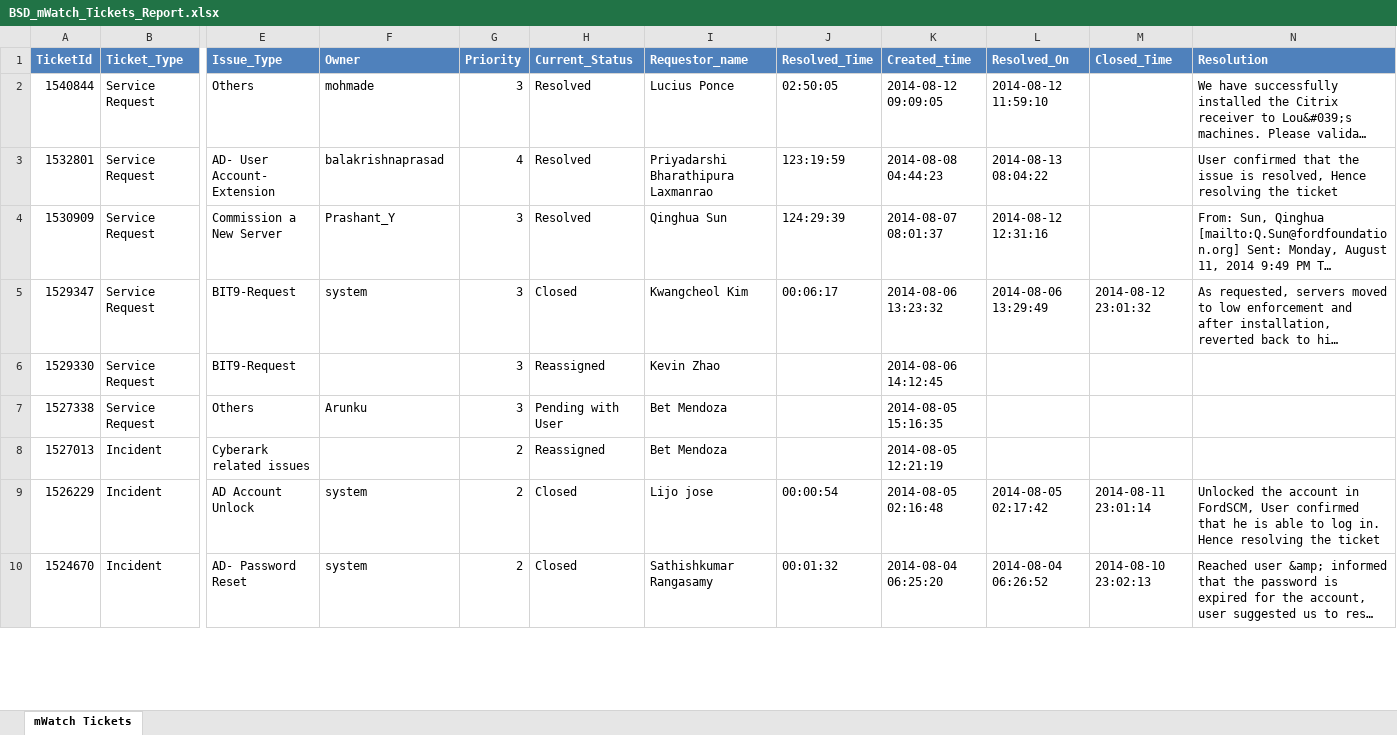
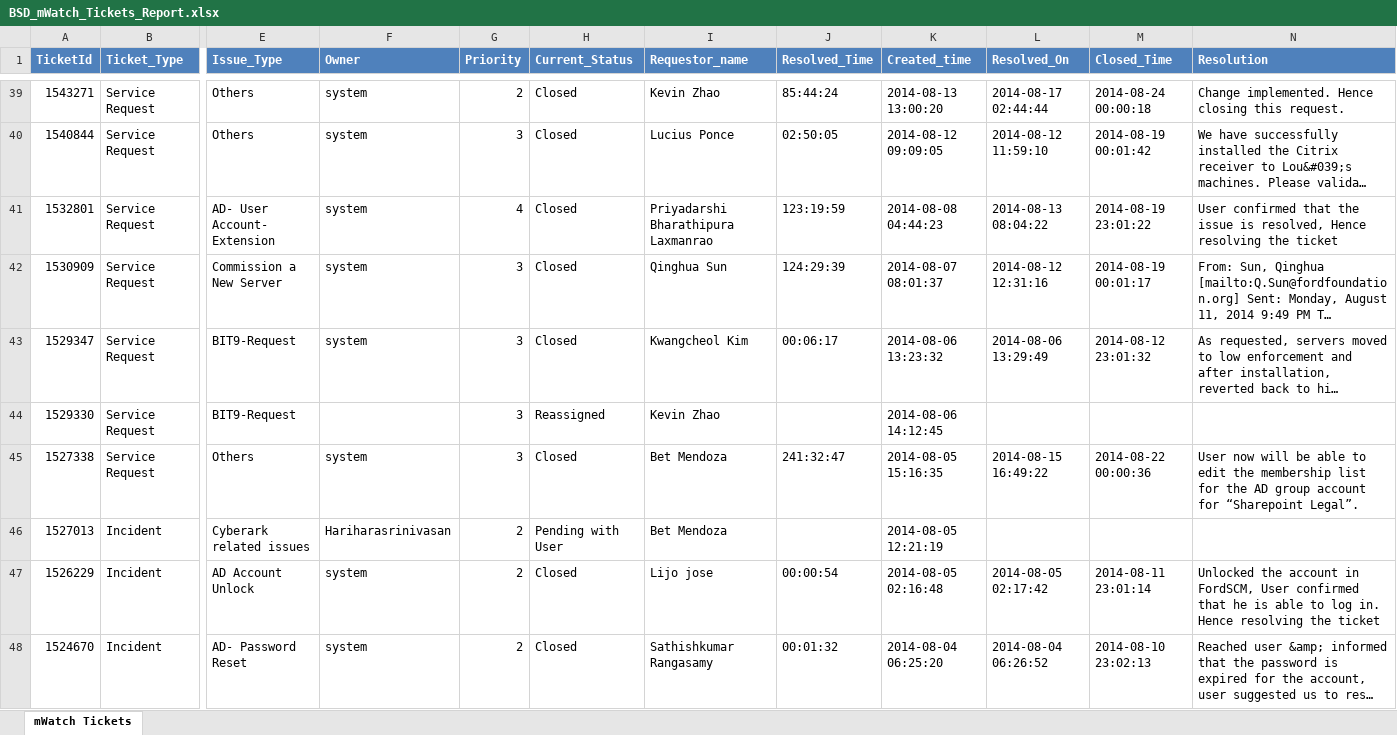
Before and after one commit to hycinix/Ford-Code, an Excel workbook: mWatch/Pull Data DB/BSD_mWatch_Tickets_Report.xlsx, sheet mWatch Tickets, drawn as a sheet; only a part is shown, gaps mark what is left out; long unchanged cells end in …; values as stored, in another font and other column widths than the file's, no borders; addresses are those after the commit; rows hold the shown columns only; the diff covers the shown part only; the diff names each change by its address in the sheet, - before the commit and + after, or states it on an @@ line.

```diff
--- a/mWatch/Pull Data DB/BSD_mWatch_Tickets_Report.xlsx (sheet mWatch Tickets)
+++ b/mWatch/Pull Data DB/BSD_mWatch_Tickets_Report.xlsx (sheet mWatch Tickets)
+row 39: 1543271 | Service Request | Others | system | 2 | Closed | Kevin Zhao | 85:44:24 | 2014-08-13 13:00:20 | 2014-08-17 02:44:44 | 2014-08-24 00:00:18 | Change implemented. Hence closing this request.
-F40 (Owner): mohmade
+F40 (Owner): system
-H40:H42 (Current_Status): Resolved
+H40:H42 (Current_Status): Closed
-M40 (Closed_Time): (empty)
+M40 (Closed_Time): 2014-08-19 00:01:42
-F41 (Owner): balakrishnaprasad
+F41 (Owner): system
-M41 (Closed_Time): (empty)
+M41 (Closed_Time): 2014-08-19 23:01:22
-F42 (Owner): Prashant_Y
+F42 (Owner): system
-M42 (Closed_Time): (empty)
+M42 (Closed_Time): 2014-08-19 00:01:17
-F45 (Owner): Arunku
+F45 (Owner): system
-H45 (Current_Status): Pending with User
+H45 (Current_Status): Closed
-J45 (Resolved_Time): (empty)
+J45 (Resolved_Time): 241:32:47
-L45 (Resolved_On): (empty)
+L45 (Resolved_On): 2014-08-15 16:49:22
-M45 (Closed_Time): (empty)
+M45 (Closed_Time): 2014-08-22 00:00:36
-N45 (Resolution): (empty)
+N45 (Resolution): User now will be able to edit the membership list for the AD group account for “Sharepoint Legal”.
-F46 (Owner): (empty)
+F46 (Owner): Hariharasrinivasan
-H46 (Current_Status): Reassigned
+H46 (Current_Status): Pending with User
```
Also changed, not shown: 37 added rows and 143 edited cells elsewhere in this sheet, mWatch/Pull Data DB/BSD_mWatch_Tickets_Report_All.xlsx, mWatch/Pull Data DB/sharepoint_tickets.xlsx, 4 other files.
